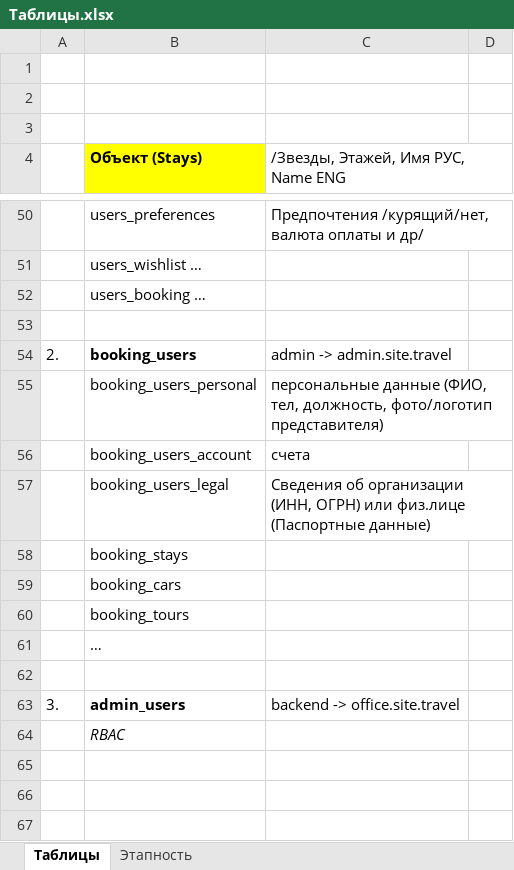
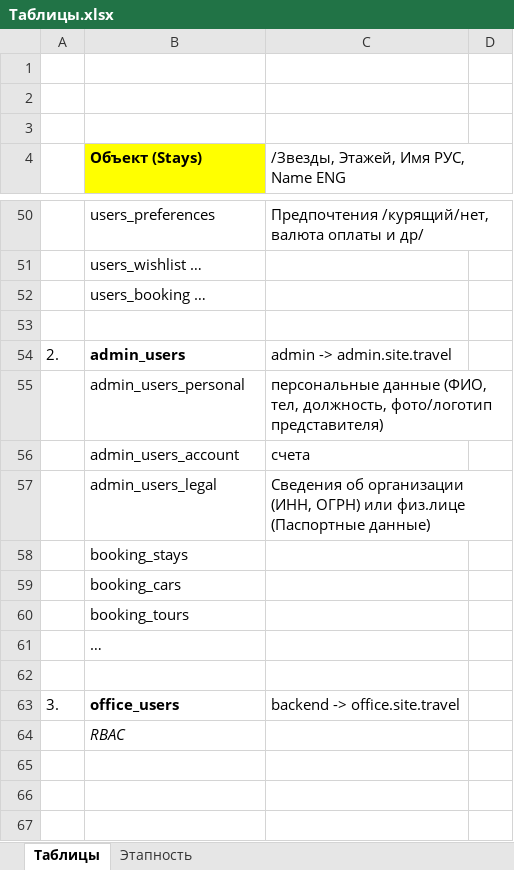
Before and after one commit to Roman-Moiseenko/travel, an Excel workbook: docs/Таблицы.xlsx, sheet Таблицы, drawn as a sheet; only a part is shown, gaps mark what is left out; values as stored, in another font and other column widths than the file's, no borders; the diff names each change by its address in the sheet, - before the commit and + after, or states it on an @@ line.

Commit message:
2. Admin Cabinet, begin

```diff
--- a/docs/Таблицы.xlsx (sheet Таблицы)
+++ b/docs/Таблицы.xlsx (sheet Таблицы)
-B54 (Объект (Stays)): booking_users
+B54 (Объект (Stays)): admin_users
-B55 (Объект (Stays)): booking_users_personal
+B55 (Объект (Stays)): admin_users_personal
-B56 (Объект (Stays)): booking_users_account
+B56 (Объект (Stays)): admin_users_account
-B57 (Объект (Stays)): booking_users_legal
+B57 (Объект (Stays)): admin_users_legal
-B63 (Объект (Stays)): admin_users
+B63 (Объект (Stays)): office_users
```
Also changed, not shown: sheet Этапность, 33 other files.
